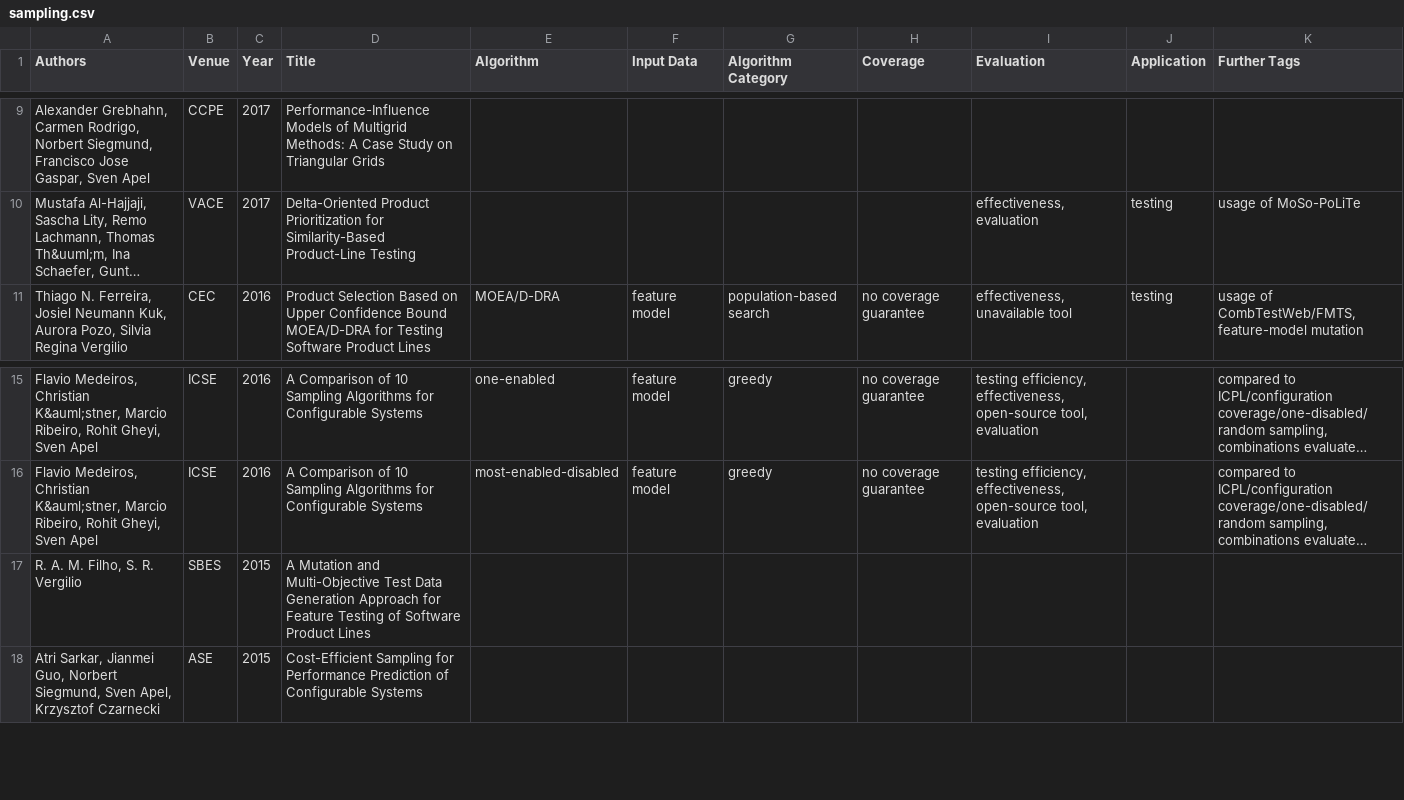
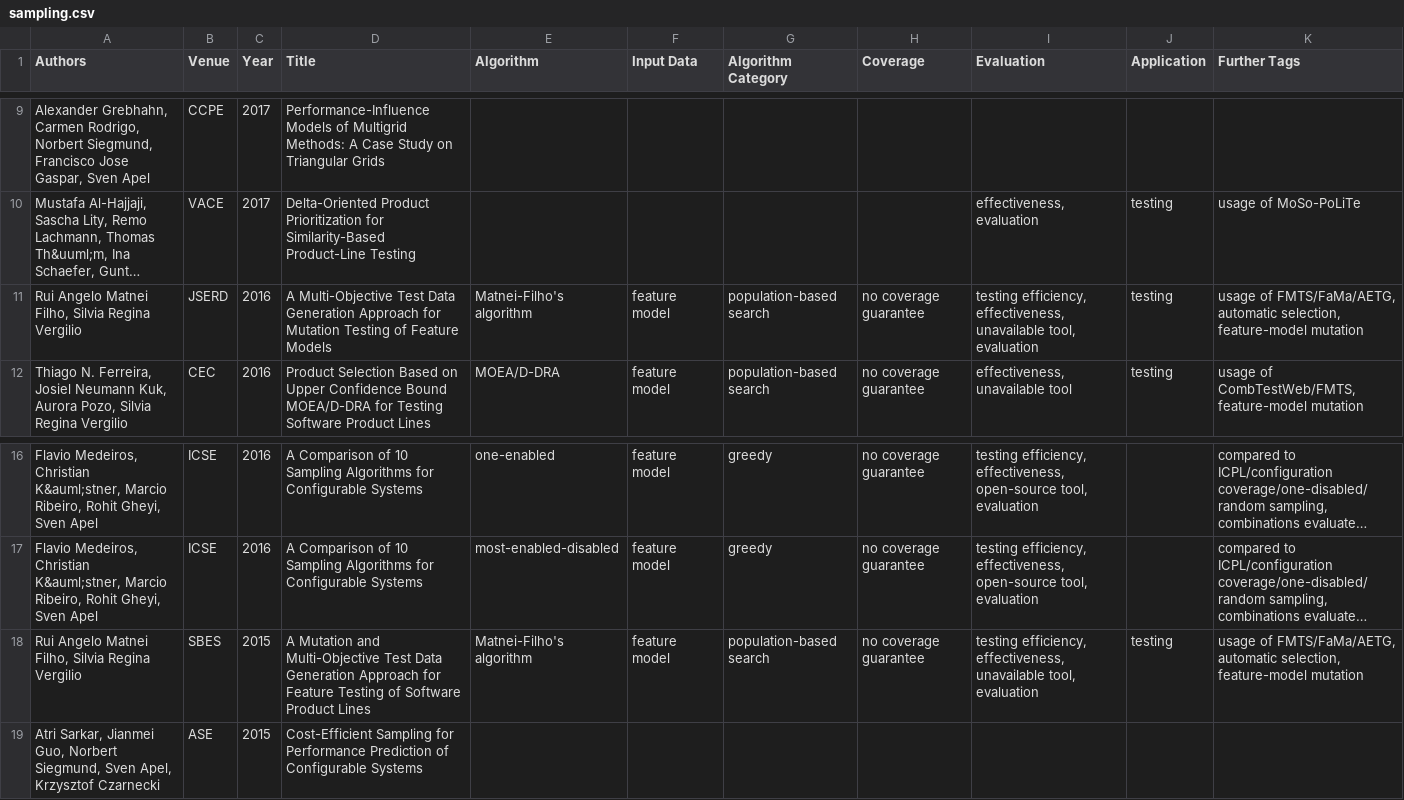
Before and after one commit to SoftVarE-Group/BibTags, a CSV file: classification/sampling.csv, drawn as a sheet; only a part is shown, gaps mark what is left out; long unchanged cells end in …; removed rows and columns are numbered as before the commit, all else as after; the diff names each change by its address in the sheet, - before the commit and + after, or states it on an @@ line.

Commit message:
Matnei Filho's work classified

```diff
--- a/classification/sampling.csv
+++ b/classification/sampling.csv
+row 11: Rui Angelo Matnei Filho, Silvia Regina Vergilio | JSERD | 2016 | A Multi-Objective Test Data Generation Approach for Mutation Testing of Feature Models | Matnei-Filho's algorithm | feature model | population-based search | no coverage guarantee | testing efficiency, effectiveness, unavailable tool, evaluation | testing | usage of FMTS/FaMa/AETG, automatic selection, feature-model mutation
-row 17: R. A. M. Filho, S. R. Vergilio | SBES | 2015 | A Mutation and Multi-Objective Test Data Generation Approach for Feature Testing of Software Product Lines
+row 18: Rui Angelo Matnei Filho, Silvia Regina Vergilio | SBES | 2015 | A Mutation and Multi-Objective Test Data Generation Approach for Feature Testing of Software Product Lines | Matnei-Filho's algorithm | feature model | population-based search | no coverage guarantee | testing efficiency, effectiveness, unavailable tool, evaluation | testing | usage of FMTS/FaMa/AETG, automatic selection, feature-model mutation
```
Also changed, not shown: classification/classification.csv, 2 other files.
